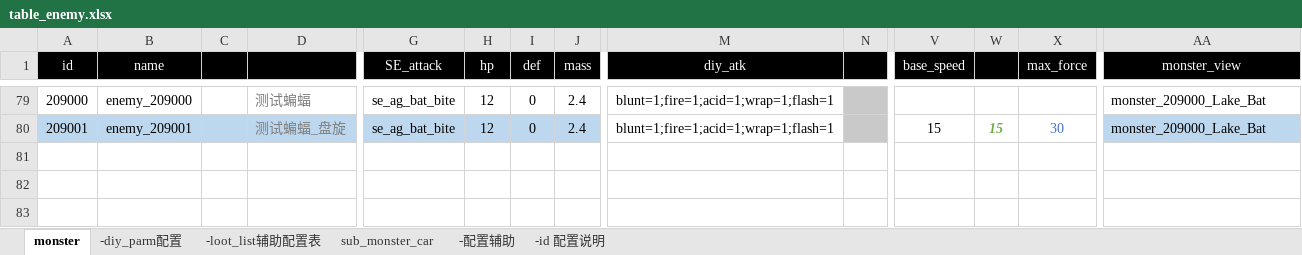
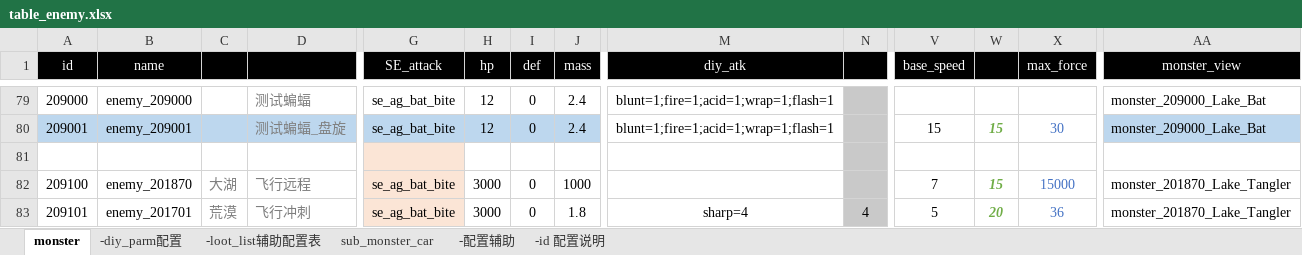
Before and after one commit to apollyonGIT/projCar, an Excel workbook: Assets/Tables/table_enemy.xlsx, sheet monster, drawn as a sheet; only a part is shown, gaps mark what is left out; values as stored, in another font and other column widths than the file's, no borders; rows hold the shown columns only; the diff names each change by its address in the sheet, - before the commit and + after, or states it on an @@ line.

```diff
--- a/Assets/Tables/table_enemy.xlsx (sheet monster)
+++ b/Assets/Tables/table_enemy.xlsx (sheet monster)
+row 81: (empty)
+row 82: 209100 | enemy_201870 | 大湖 | 飞行远程 | se_ag_bat_bite | 3000 | 0 | 1000 |  |  | 7 | 15 | 15000 | monster_201870_Lake_Tangler
+row 83: 209101 | enemy_201701 | 荒漠 | 飞行冲刺 | se_ag_bat_bite | 3000 | 0 | 1.8 | sharp=4 | 4 | 5 | 20 | 36 | monster_201870_Lake_Tangler
```
Also changed, not shown: charts or pictures, 3 other files.
